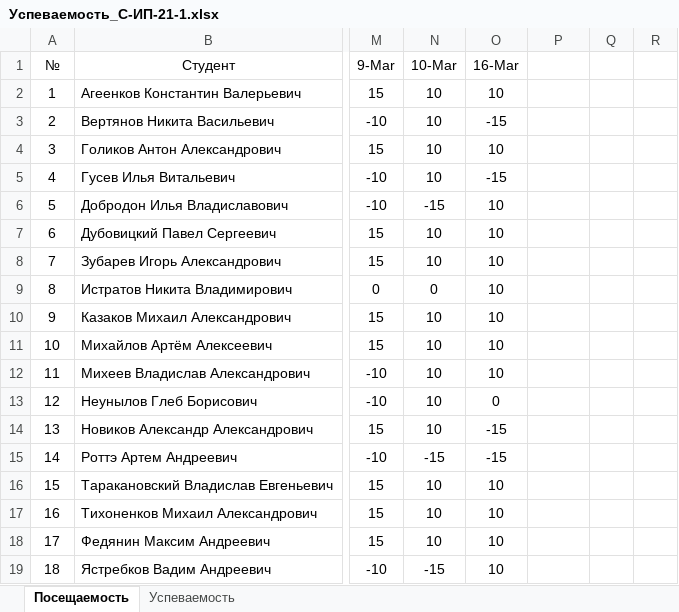
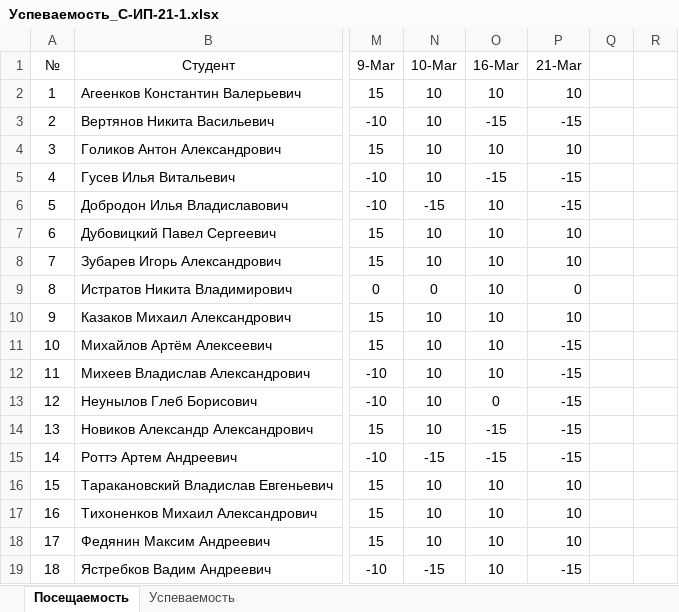
Before and after one commit to TheBandik/db-management-and-automation, an Excel workbook: Успеваемость_С-ИП-21-1.xlsx, sheet Посещаемость, drawn as a sheet; only a part is shown, gaps mark what is left out; values as stored, in another font and other column widths than the file's, no borders; conditional formats not drawn; the diff names each change by its address in the sheet, - before the commit and + after, or states it on an @@ line.

Commit message:
update grades

```diff
--- a/Успеваемость_С-ИП-21-1.xlsx (sheet Посещаемость)
+++ b/Успеваемость_С-ИП-21-1.xlsx (sheet Посещаемость)
-P1: (empty)
+P1: 21-Mar
-P2 (21-Mar): (empty)
+P2 (21-Mar): 10
-P3 (21-Mar): (empty)
+P3 (21-Mar): -15
-P4 (21-Mar): (empty)
+P4 (21-Mar): 10
-P5:P6 (21-Mar): (empty)
+P5:P6 (21-Mar): -15
-P7:P8 (21-Mar): (empty)
+P7:P8 (21-Mar): 10
-P9 (21-Mar): (empty)
+P9 (21-Mar): 0
-P10 (21-Mar): (empty)
+P10 (21-Mar): 10
-P11:P15 (21-Mar): (empty)
+P11:P15 (21-Mar): -15
-P16:P18 (21-Mar): (empty)
+P16:P18 (21-Mar): 10
-P19 (21-Mar): (empty)
+P19 (21-Mar): -15
```
Also changed, not shown: sheet Успеваемость.
